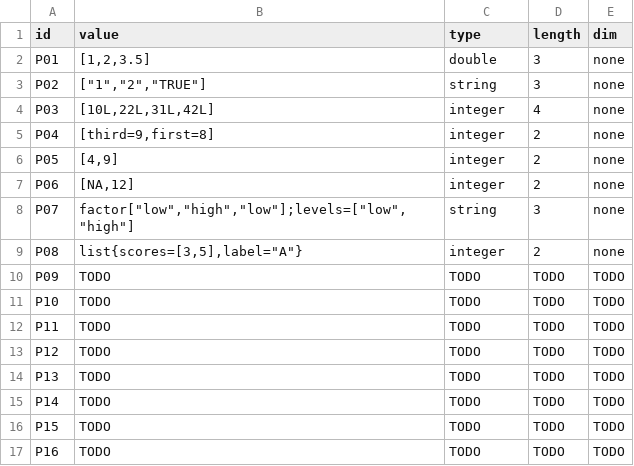
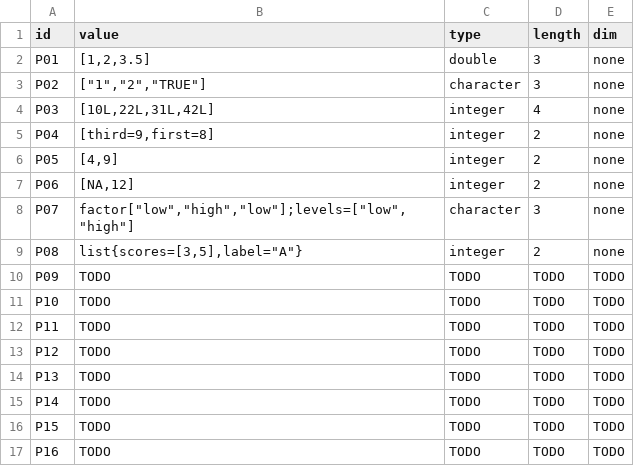
Before and after one commit to TheJuanderer/cmsc-124-ps2-starter, a TSV file: predictions.tsv, drawn as a sheet.

Commit message:
ref: changed P02 and P07 type from 'string' to 'character'

```diff
--- a/predictions.tsv
+++ b/predictions.tsv
@@ -2,3 +2,3 @@ id	value	type	length	dim
 P01	[1,2,3.5]	double	3	none
-P02	["1","2","TRUE"]	string	3	none
+P02	["1","2","TRUE"]	character	3	none
 P03	[10L,22L,31L,42L]	integer	4	none
@@ -7,3 +7,3 @@ P05	[4,9]	integer	2	none
 P06	[NA,12]	integer	2	none
-P07	factor["low","high","low"];levels=["low","high"]	string	3	none
+P07	factor["low","high","low"];levels=["low","high"]	character	3	none
 P08	list{scores=[3,5],label="A"}	integer	2	none
```
Also changed, not shown: 1 other file.
